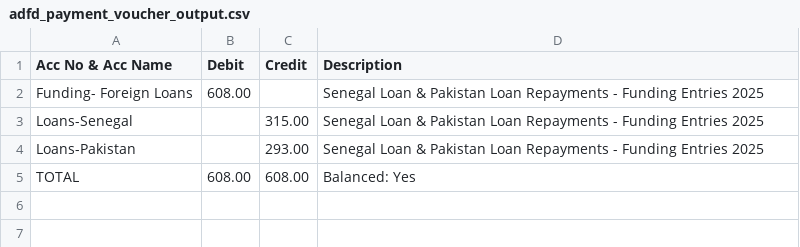
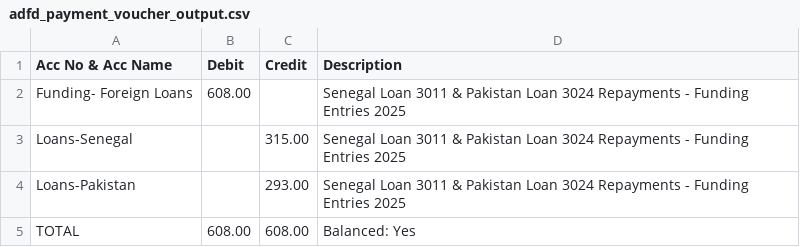
Before and after one commit to Hammadio/treasury-receipt, a CSV file: adfd_payment_voucher_output.csv, drawn as a sheet.

```diff
--- a/adfd_payment_voucher_output.csv
+++ b/adfd_payment_voucher_output.csv
@@ -1,5 +1,5 @@
 Acc No & Acc Name,Debit,Credit,Description
-Funding- Foreign Loans,608.00,,Senegal Loan  & Pakistan Loan  Repayments - Funding Entries 2025
-Loans-Senegal,,315.00,Senegal Loan  & Pakistan Loan  Repayments - Funding Entries 2025
-Loans-Pakistan,,293.00,Senegal Loan  & Pakistan Loan  Repayments - Funding Entries 2025
+Funding- Foreign Loans,608.00,,Senegal Loan 3011 & Pakistan Loan 3024 Repayments - Funding Entries 2025
+Loans-Senegal,,315.00,Senegal Loan 3011 & Pakistan Loan 3024 Repayments - Funding Entries 2025
+Loans-Pakistan,,293.00,Senegal Loan 3011 & Pakistan Loan 3024 Repayments - Funding Entries 2025
 TOTAL,608.00,608.00,Balanced: Yes
```
Also changed, not shown: 1 other file.
